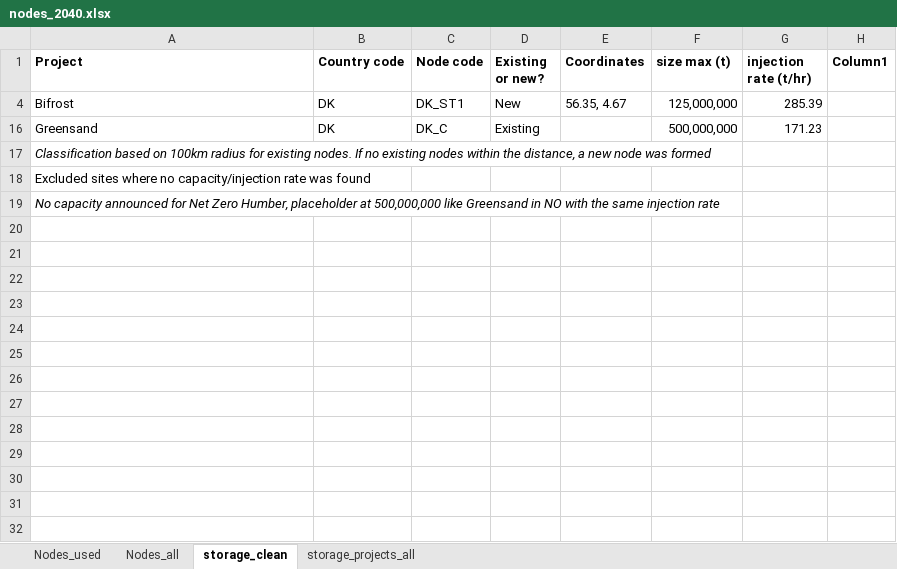
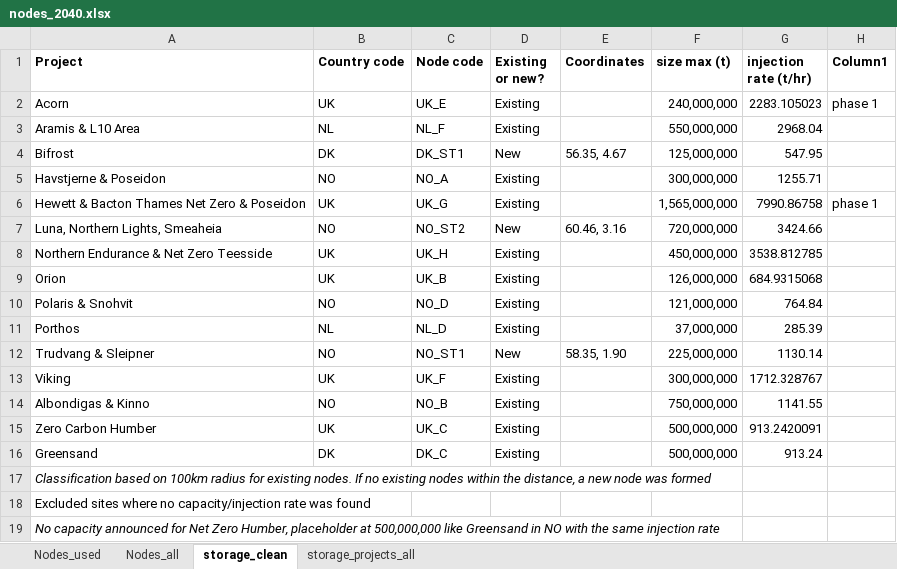
Before and after one commit to UU-ER/AdOpT-NET0_DAC-Offshore, an Excel workbook: mes_north_sea/clean_data/nodes/nodes_2040.xlsx, sheet storage_clean, drawn as a sheet; values as stored, in another font and other column widths than the file's, no borders; table styles not drawn; the diff names each change by its address in the sheet, - before the commit and + after, or states it on an @@ line.

```diff
--- a/mes_north_sea/clean_data/nodes/nodes_2040.xlsx (sheet storage_clean)
+++ b/mes_north_sea/clean_data/nodes/nodes_2040.xlsx (sheet storage_clean)
+row 2: Acorn | UK | UK_E | Existing |  | 240,000,000 | 2283.105023 | phase 1
+row 3: Aramis & L10 Area | NL | NL_F | Existing |  | 550,000,000 | 2968.04
-G4 (injection rate (t/hr)): 285.39
+G4 (injection rate (t/hr)): 547.95
+row 5: Havstjerne & Poseidon | NO | NO_A | Existing |  | 300,000,000 | 1255.71
+row 6: Hewett & Bacton Thames Net Zero & Poseidon | UK | UK_G | Existing |  | 1,565,000,000 | 7990.86758 | phase 1
+row 7: Luna, Northern Lights, Smeaheia | NO | NO_ST2 | New | 60.46, 3.16 | 720,000,000 | 3424.66
+row 8: Northern Endurance & Net Zero Teesside | UK | UK_H | Existing |  | 450,000,000 | 3538.812785
+row 9: Orion | UK | UK_B | Existing |  | 126,000,000 | 684.9315068
+row 10: Polaris & Snohvit | NO | NO_D | Existing |  | 121,000,000 | 764.84
@@ row 11 unhidden: Porthos | NL | NL_D | Existing |  | 37,000,000 | 285.39 @@
+row 12: Trudvang & Sleipner | NO | NO_ST1 | New | 58.35, 1.90 | 225,000,000 | 1130.14
+row 13: Viking | UK | UK_F | Existing |  | 300,000,000 | 1712.328767
@@ row 14 unhidden: Albondigas & Kinno | NO | NO_B | Existing |  | 750,000,000 | 1141.55 @@
+row 15: Zero Carbon Humber | UK | UK_C | Existing |  | 500,000,000 | 913.2420091
-G16 (injection rate (t/hr)): 171.23
+G16 (injection rate (t/hr)): 913.24
```
Also changed, not shown: hidden cells, 7 other files.
